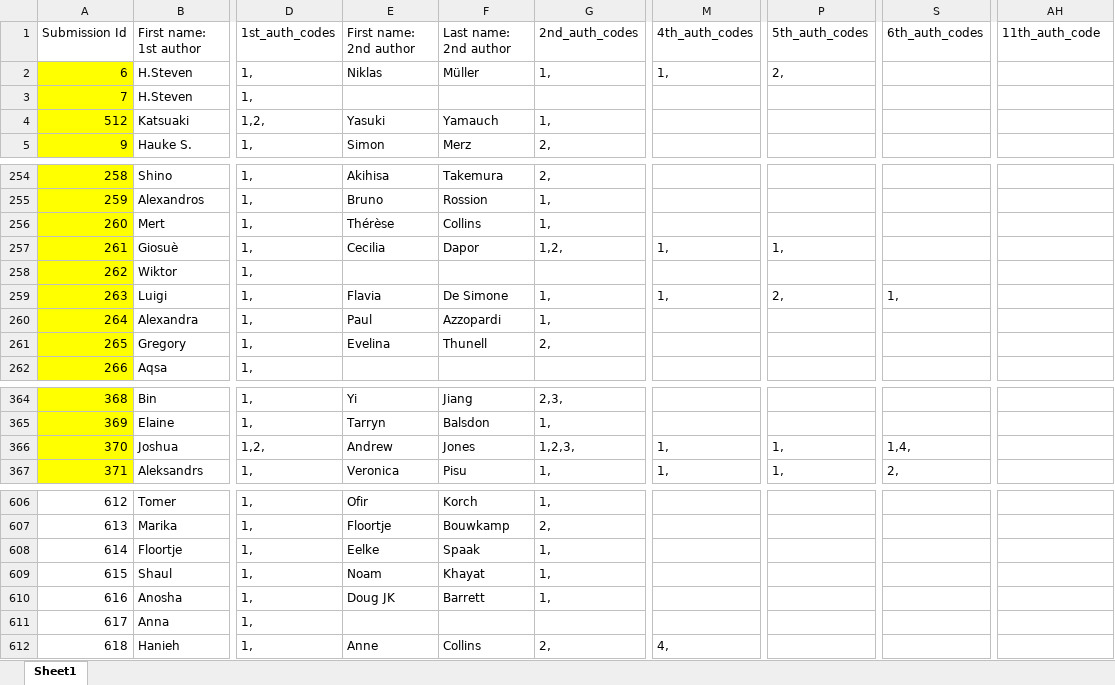
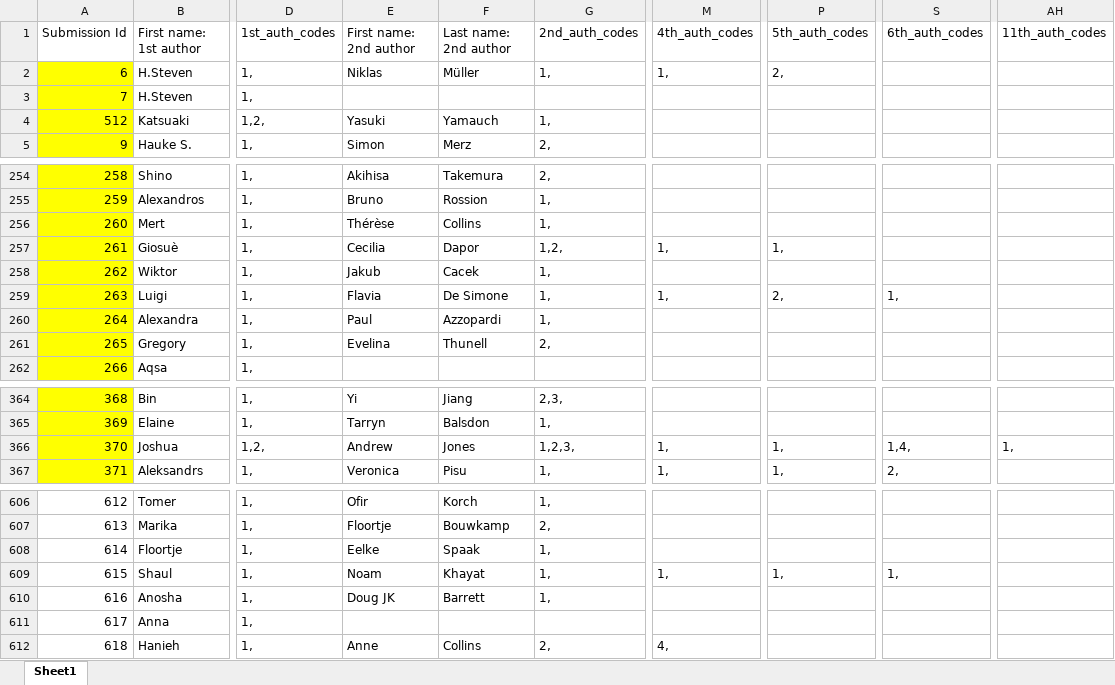
Before and after one commit to matteo-toscani-24-01-1985/ecvp_2026_website, an Excel workbook: Final_Main_Affiliates.xlsx, sheet Sheet1, drawn as a sheet; only a part is shown, gaps mark what is left out; values as stored, in another font and other column widths than the file's, no borders; the diff names each change by its address in the sheet, - before the commit and + after, or states it on an @@ line.

```diff
--- a/Final_Main_Affiliates.xlsx (sheet Sheet1)
+++ b/Final_Main_Affiliates.xlsx (sheet Sheet1)
-AH1: 11th_auth_code
+AH1: 11th_auth_codes
-E258: (empty)
+E258: Jakub
-F258: (empty)
+F258: Cacek
-G258: (empty)
+G258: 1,
-AH366: (empty)
+AH366: 1,
-M609: (empty)
+M609: 1,
-P609: (empty)
+P609: 1,
-S609: (empty)
+S609: 1,
```
Also changed, not shown: 2 other files.
